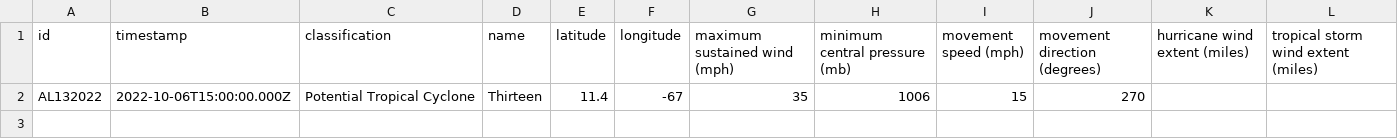
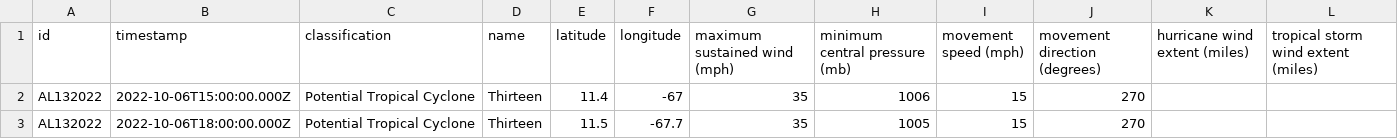
Before and after one commit to mgwalker/atlantic-hurricanes, a CSV file: data/csv/AL132022.csv, drawn as a sheet; the diff names each change by its address in the sheet, - before the commit and + after, or states it on an @@ line.

```diff
--- a/data/csv/AL132022.csv
+++ b/data/csv/AL132022.csv
+row 3: AL132022 | 2022-10-06T18:00:00.000Z | Potential Tropical Cyclone | Thirteen | 11.5 | -67.7 | 35 | 1005 | 15 | 270
```
Also changed, not shown: 5 other files.
